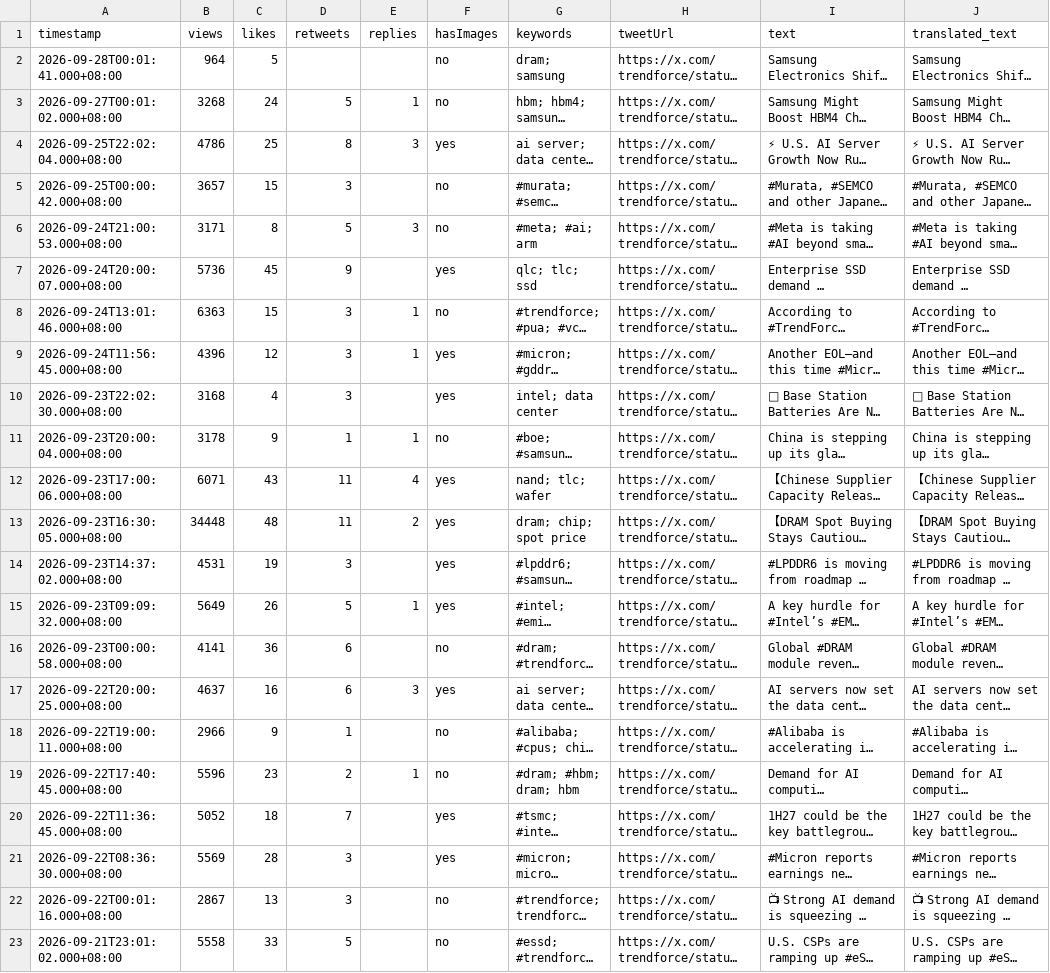
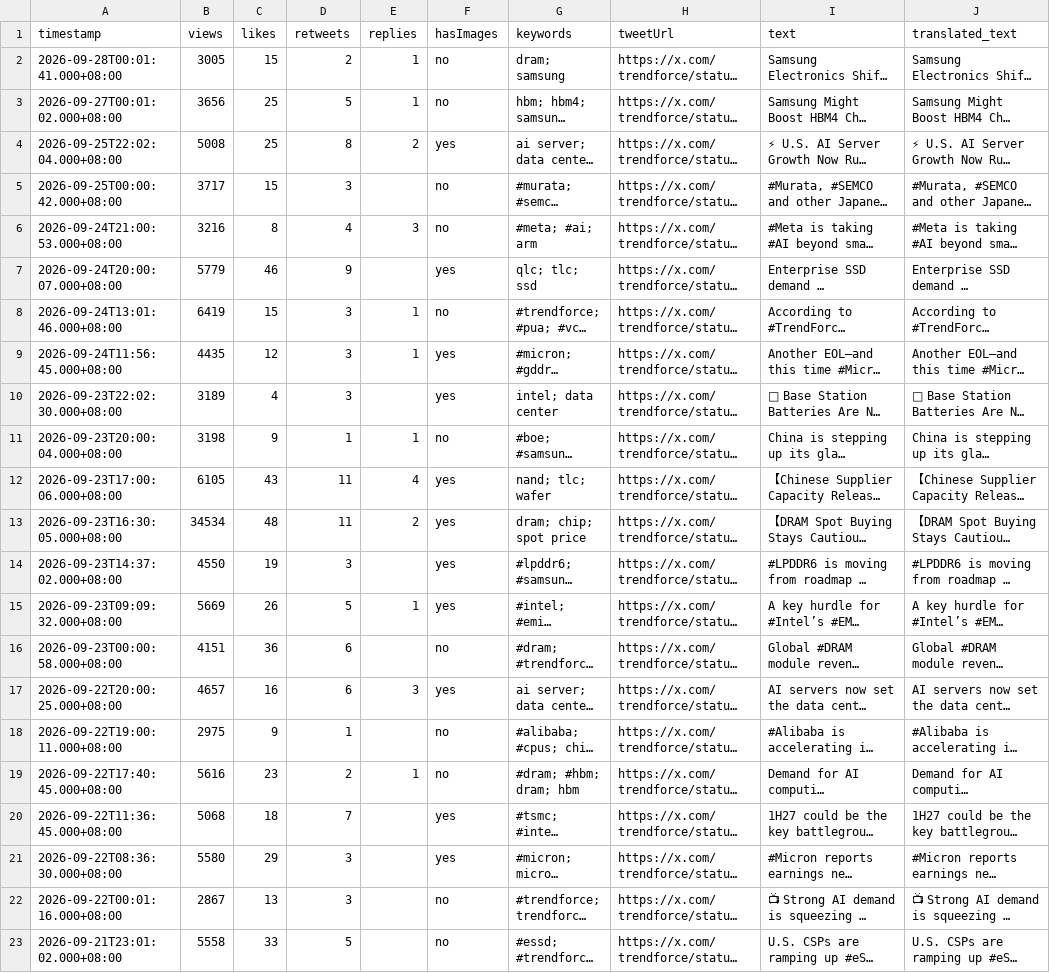
Before and after one commit to Evaline8485/TrendForceDashboard, a CSV file: csv/TrendForce.csv, drawn as a sheet; only a part is shown; long unchanged cells end in …; the diff names each change by its address in the sheet, - before the commit and + after, or states it on an @@ line.

```diff
--- a/csv/TrendForce.csv
+++ b/csv/TrendForce.csv
-B2 (views): 964
+B2 (views): 3005
-C2 (likes): 5
+C2 (likes): 15
-D2 (retweets): (empty)
+D2 (retweets): 2
-E2 (replies): (empty)
+E2 (replies): 1
-B3 (views): 3268
+B3 (views): 3656
-C3 (likes): 24
+C3 (likes): 25
-B4 (views): 4786
+B4 (views): 5008
-E4 (replies): 3
+E4 (replies): 2
-B5 (views): 3657
+B5 (views): 3717
-B6 (views): 3171
+B6 (views): 3216
-D6 (retweets): 5
+D6 (retweets): 4
-B7 (views): 5736
+B7 (views): 5779
-C7 (likes): 45
+C7 (likes): 46
-B8 (views): 6363
+B8 (views): 6419
-B9 (views): 4396
+B9 (views): 4435
-B10 (views): 3168
+B10 (views): 3189
-B11 (views): 3178
+B11 (views): 3198
-B12 (views): 6071
+B12 (views): 6105
-B13 (views): 34448
+B13 (views): 34534
-B14 (views): 4531
+B14 (views): 4550
-B15 (views): 5649
+B15 (views): 5669
-B16 (views): 4141
+B16 (views): 4151
-B17 (views): 4637
+B17 (views): 4657
-B18 (views): 2966
+B18 (views): 2975
-B19 (views): 5596
+B19 (views): 5616
-B20 (views): 5052
+B20 (views): 5068
-B21 (views): 5569
+B21 (views): 5580
-C21 (likes): 28
+C21 (likes): 29
```
Also changed, not shown: 21 other files.
